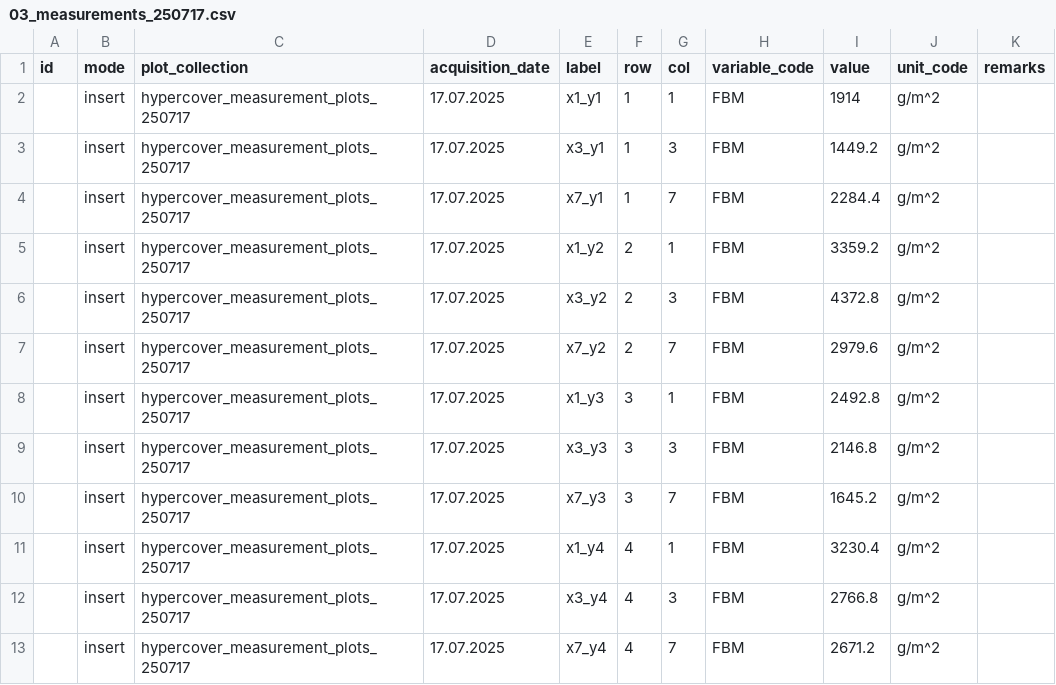
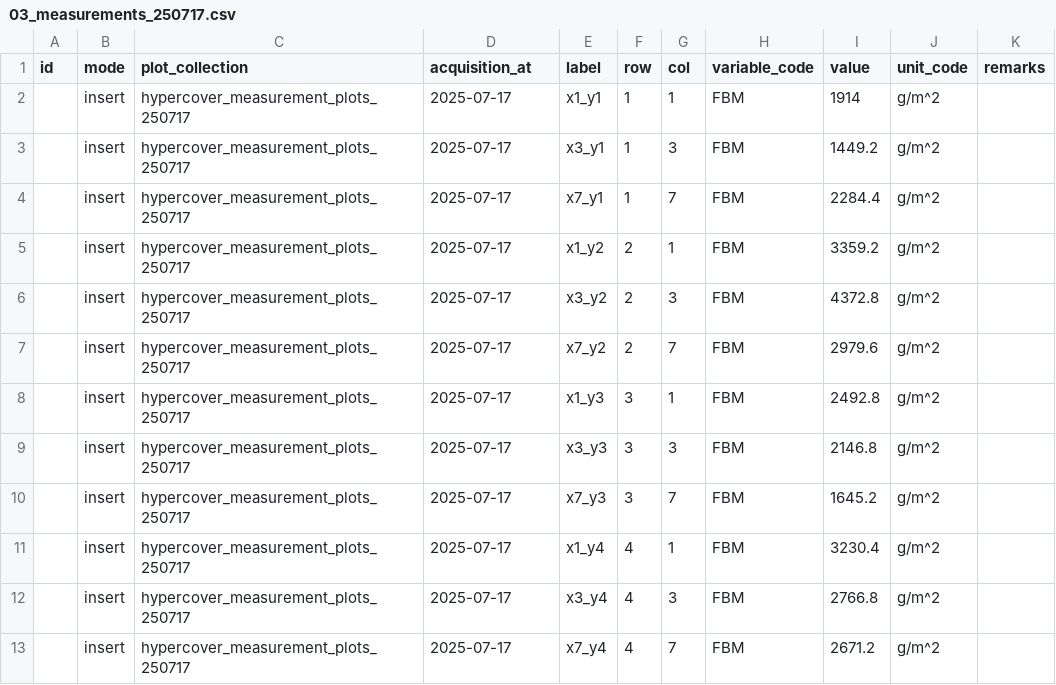
Before and after one commit to EOA-team/035_phenobase, a CSV file: seeds/hypercover/03_assignement/03_measurements/03_measurements_250717.csv, drawn as a sheet.

```diff
--- a/seeds/hypercover/03_assignement/03_measurements/03_measurements_250717.csv
+++ b/seeds/hypercover/03_assignement/03_measurements/03_measurements_250717.csv
@@ -1,13 +1,13 @@
-id,mode,plot_collection,acquisition_date,label,row,col,variable_code,value,unit_code,remarks
-,insert,hypercover_measurement_plots_250717,17.07.2025,x1_y1,1,1,FBM,1914,g/m^2,
-,insert,hypercover_measurement_plots_250717,17.07.2025,x3_y1,1,3,FBM,1449.2,g/m^2,
-,insert,hypercover_measurement_plots_250717,17.07.2025,x7_y1,1,7,FBM,2284.4,g/m^2,
-,insert,hypercover_measurement_plots_250717,17.07.2025,x1_y2,2,1,FBM,3359.2,g/m^2,
-,insert,hypercover_measurement_plots_250717,17.07.2025,x3_y2,2,3,FBM,4372.8,g/m^2,
-,insert,hypercover_measurement_plots_250717,17.07.2025,x7_y2,2,7,FBM,2979.6,g/m^2,
-,insert,hypercover_measurement_plots_250717,17.07.2025,x1_y3,3,1,FBM,2492.8,g/m^2,
-,insert,hypercover_measurement_plots_250717,17.07.2025,x3_y3,3,3,FBM,2146.8,g/m^2,
-,insert,hypercover_measurement_plots_250717,17.07.2025,x7_y3,3,7,FBM,1645.2,g/m^2,
-,insert,hypercover_measurement_plots_250717,17.07.2025,x1_y4,4,1,FBM,3230.4,g/m^2,
-,insert,hypercover_measurement_plots_250717,17.07.2025,x3_y4,4,3,FBM,2766.8,g/m^2,
-,insert,hypercover_measurement_plots_250717,17.07.2025,x7_y4,4,7,FBM,2671.2,g/m^2,
+id,mode,plot_collection,acquisition_at,label,row,col,variable_code,value,unit_code,remarks
+,insert,hypercover_measurement_plots_250717,2025-07-17,x1_y1,1,1,FBM,1914,g/m^2,
+,insert,hypercover_measurement_plots_250717,2025-07-17,x3_y1,1,3,FBM,1449.2,g/m^2,
+,insert,hypercover_measurement_plots_250717,2025-07-17,x7_y1,1,7,FBM,2284.4,g/m^2,
+,insert,hypercover_measurement_plots_250717,2025-07-17,x1_y2,2,1,FBM,3359.2,g/m^2,
+,insert,hypercover_measurement_plots_250717,2025-07-17,x3_y2,2,3,FBM,4372.8,g/m^2,
+,insert,hypercover_measurement_plots_250717,2025-07-17,x7_y2,2,7,FBM,2979.6,g/m^2,
+,insert,hypercover_measurement_plots_250717,2025-07-17,x1_y3,3,1,FBM,2492.8,g/m^2,
+,insert,hypercover_measurement_plots_250717,2025-07-17,x3_y3,3,3,FBM,2146.8,g/m^2,
+,insert,hypercover_measurement_plots_250717,2025-07-17,x7_y3,3,7,FBM,1645.2,g/m^2,
+,insert,hypercover_measurement_plots_250717,2025-07-17,x1_y4,4,1,FBM,3230.4,g/m^2,
+,insert,hypercover_measurement_plots_250717,2025-07-17,x3_y4,4,3,FBM,2766.8,g/m^2,
+,insert,hypercover_measurement_plots_250717,2025-07-17,x7_y4,4,7,FBM,2671.2,g/m^2,
```
Also changed, not shown: seeds/hypercover/03_assignement/03_measurements/01_measurements_250610.csv, seeds/hypercover/03_assignement/03_measurements/02_measurements_250619.csv, 3 other files.
